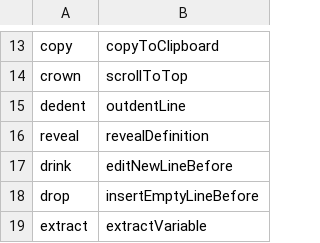
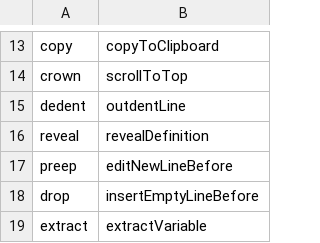
Before and after one commit to brollin/talon_umbrella, a CSV file: cursorless-settings/actions.csv, drawn as a sheet; only a part is shown, gaps mark what is left out.

```diff
--- a/cursorless-settings/actions.csv
+++ b/cursorless-settings/actions.csv
@@ -16,3 +16,3 @@ dedent, outdentLine
 reveal, revealDefinition
-drink, editNewLineBefore
+preep, editNewLineBefore
 drop, insertEmptyLineBefore
```
Also changed, not shown: 2 other files.
